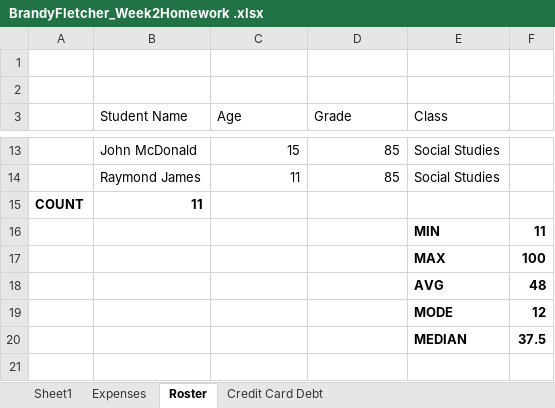
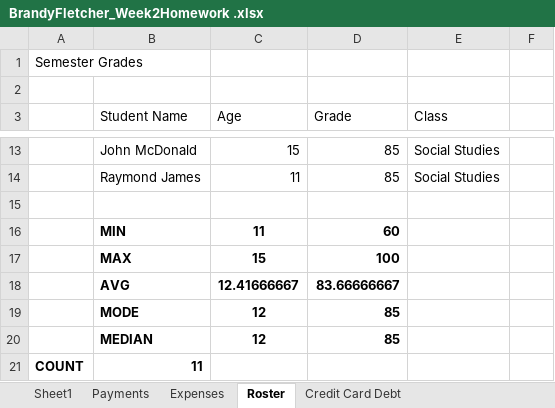
Before and after one commit to BrandyF619/Homework, an Excel workbook: BrandyFletcher_Week2Homework .xlsx, sheet Roster, drawn as a sheet; only a part is shown, gaps mark what is left out; values as stored, in another font and other column widths than the file's, no borders; removed rows and columns are numbered as before the commit, all else as after; the diff names each change by its address in the sheet, - before the commit and + after, or states it on an @@ line.

```diff
--- a/BrandyFletcher_Week2Homework .xlsx (sheet Roster)
+++ b/BrandyFletcher_Week2Homework .xlsx (sheet Roster)
+sheet tab: Payments
-A1: (empty)
+A1: Semester Grades
+row 15: (empty)
+row 16:  | MIN | 11 | 60
+row 17:  | MAX | 15 | 100
+row 18:  | AVG | 12.41666667 | 83.66666667
+row 19:  | MODE | 12 | 85
+row 20:  | MEDIAN | 12 | 85
-row 16:  |  |  |  | MIN | 11
-row 17:  |  |  |  | MAX | 100
-row 18:  |  |  |  | AVG | 48
-row 19:  |  |  |  | MODE | 12
-row 20:  |  |  |  | MEDIAN | 37.5
```
Also changed, not shown: sheet Sheet1, sheet Credit Card Debt, charts or pictures, 11 other files.
